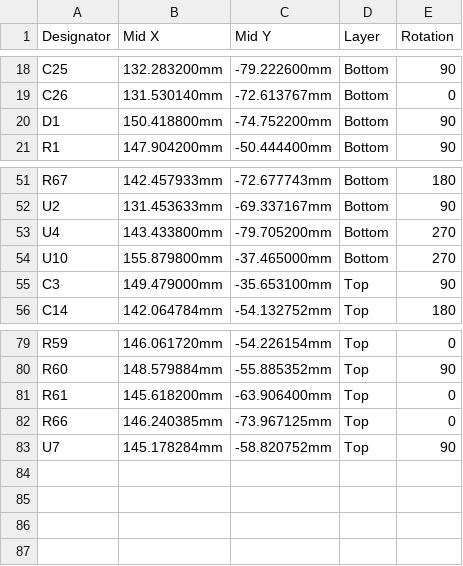
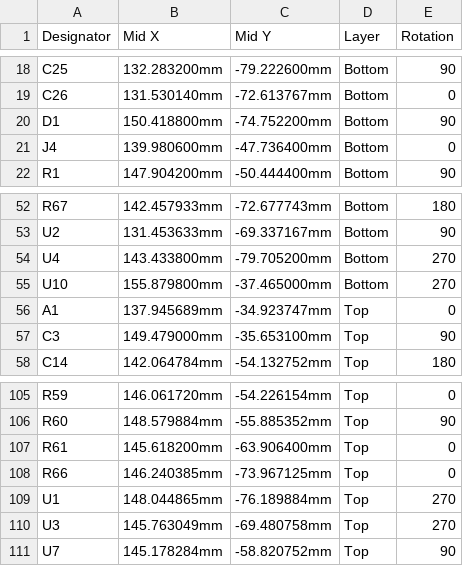
Before and after one commit to adliechty/DaisySeedBreakout, a CSV file: PCB Outputs/DaisySeedBreakout-all-cpl.csv, drawn as a sheet; only a part is shown, gaps mark what is left out; the diff covers the shown part only; the diff names each change by its address in the sheet, - before the commit and + after, or states it on an @@ line.

```diff
--- a/PCB Outputs/DaisySeedBreakout-all-cpl.csv
+++ b/PCB Outputs/DaisySeedBreakout-all-cpl.csv
+row 21: J4 | 139.980600mm | -47.736400mm | Bottom | 0
+row 56: A1 | 137.945689mm | -34.923747mm | Top | 0
+row 109: U1 | 148.044865mm | -76.189884mm | Top | 270
+row 110: U3 | 145.763049mm | -69.480758mm | Top | 270
```
Also changed, not shown: 24 added rows elsewhere in this file, JLPCB_Part_Numbers.csv, PCB Outputs/DaisySeedBreakout-all-pos.csv, 5 other files.
